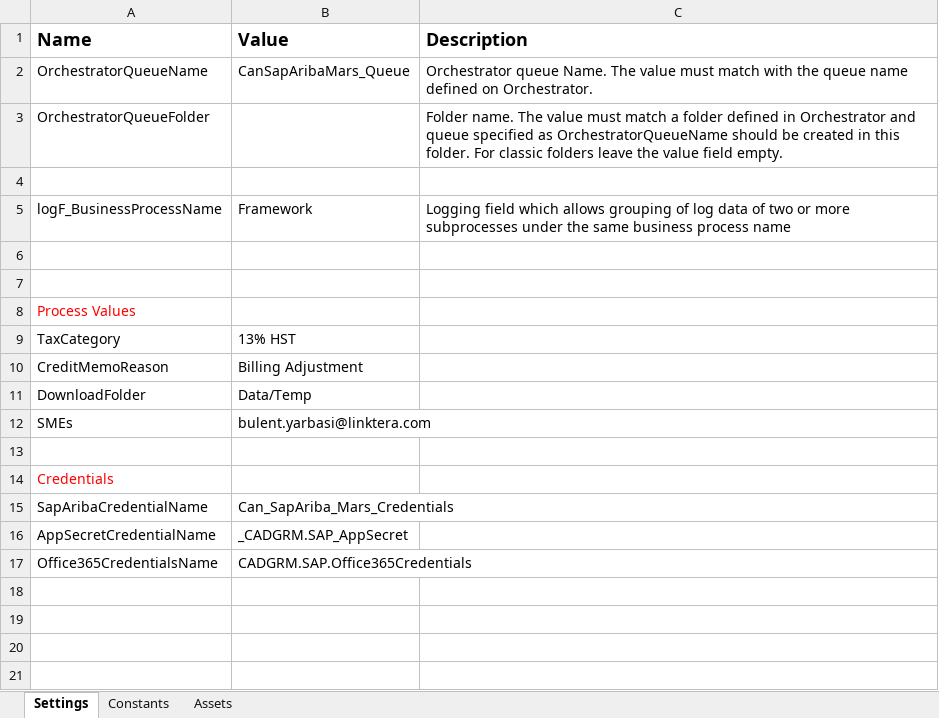
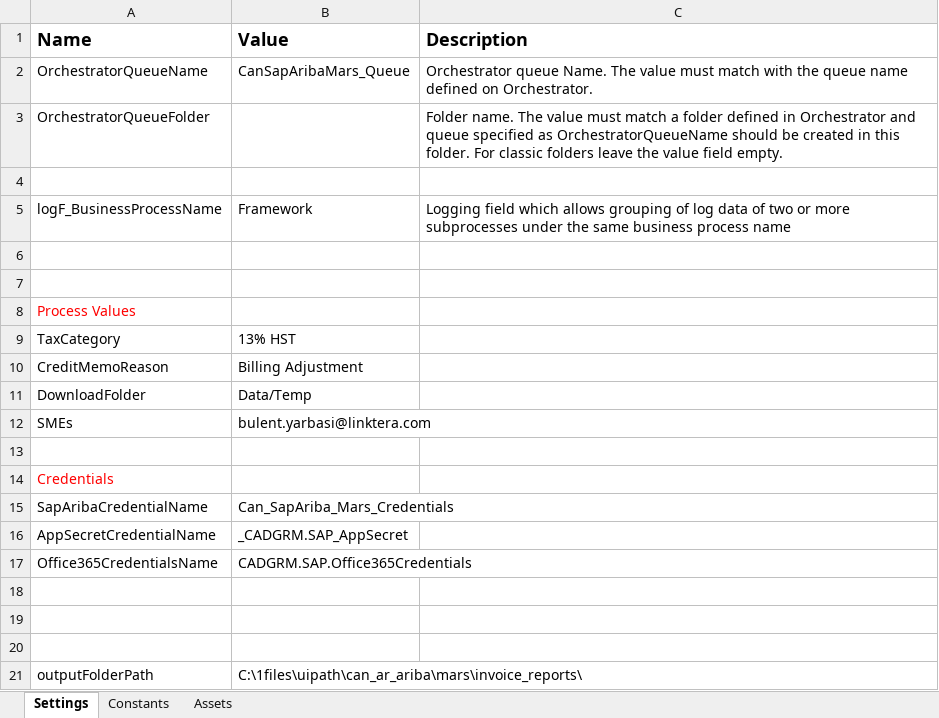
Before and after one commit to aniketnichat91/grm-usa-ar-ariba-performer, an Excel workbook: 007_Can_SapAriba_Mars_Performer/Data/SapAribaMarsPerformerConfig.xlsx, sheet Settings, drawn as a sheet; values as stored, in another font and other column widths than the file's, no borders; the diff names each change by its address in the sheet, - before the commit and + after, or states it on an @@ line.

Commit message:
closeout report is done in mars

```diff
--- a/007_Can_SapAriba_Mars_Performer/Data/SapAribaMarsPerformerConfig.xlsx (sheet Settings)
+++ b/007_Can_SapAriba_Mars_Performer/Data/SapAribaMarsPerformerConfig.xlsx (sheet Settings)
+row 18: (empty)
+row 19: (empty)
+row 20: (empty)
+row 21: outputFolderPath | C:\1files\uipath\can_ar_ariba\mars\invoice_reports\
```
Also changed, not shown: 56 other files.
